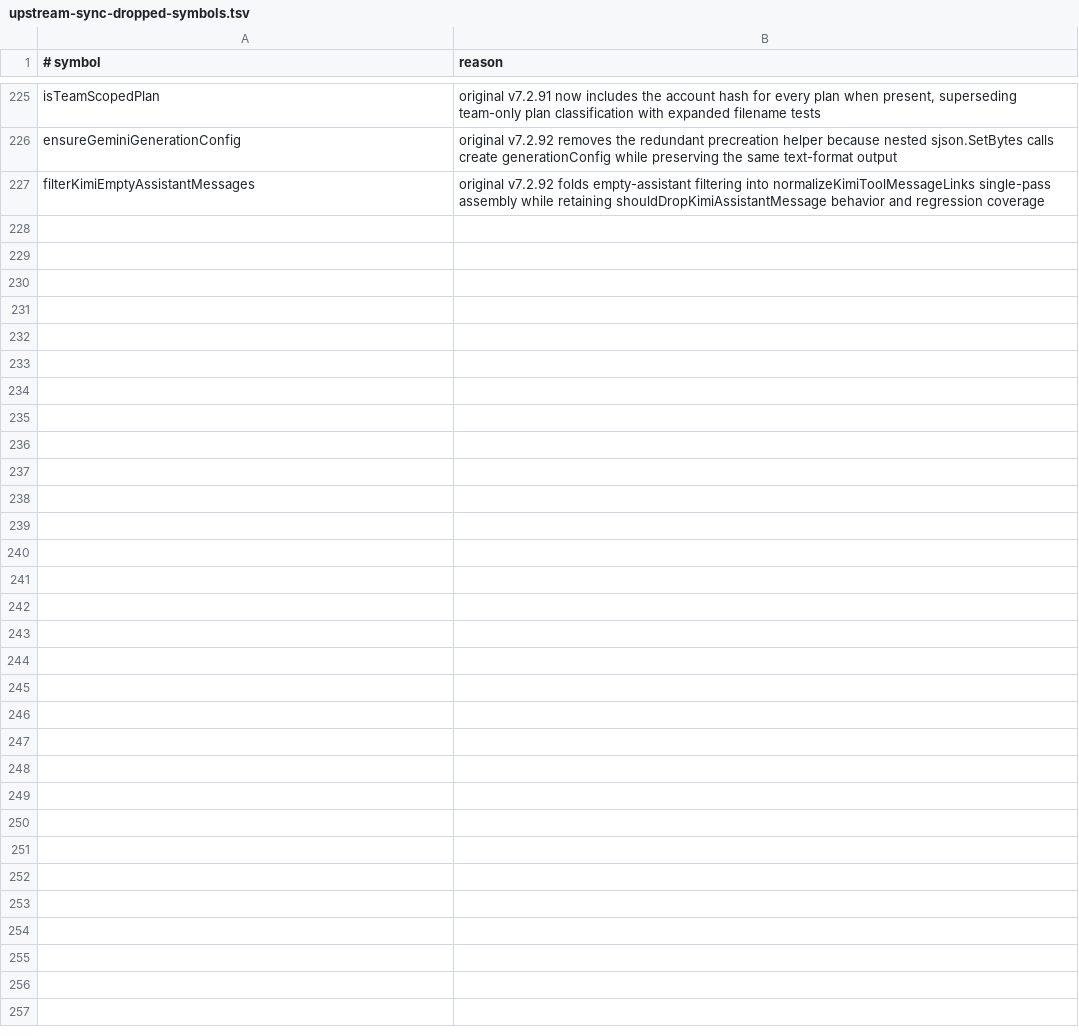
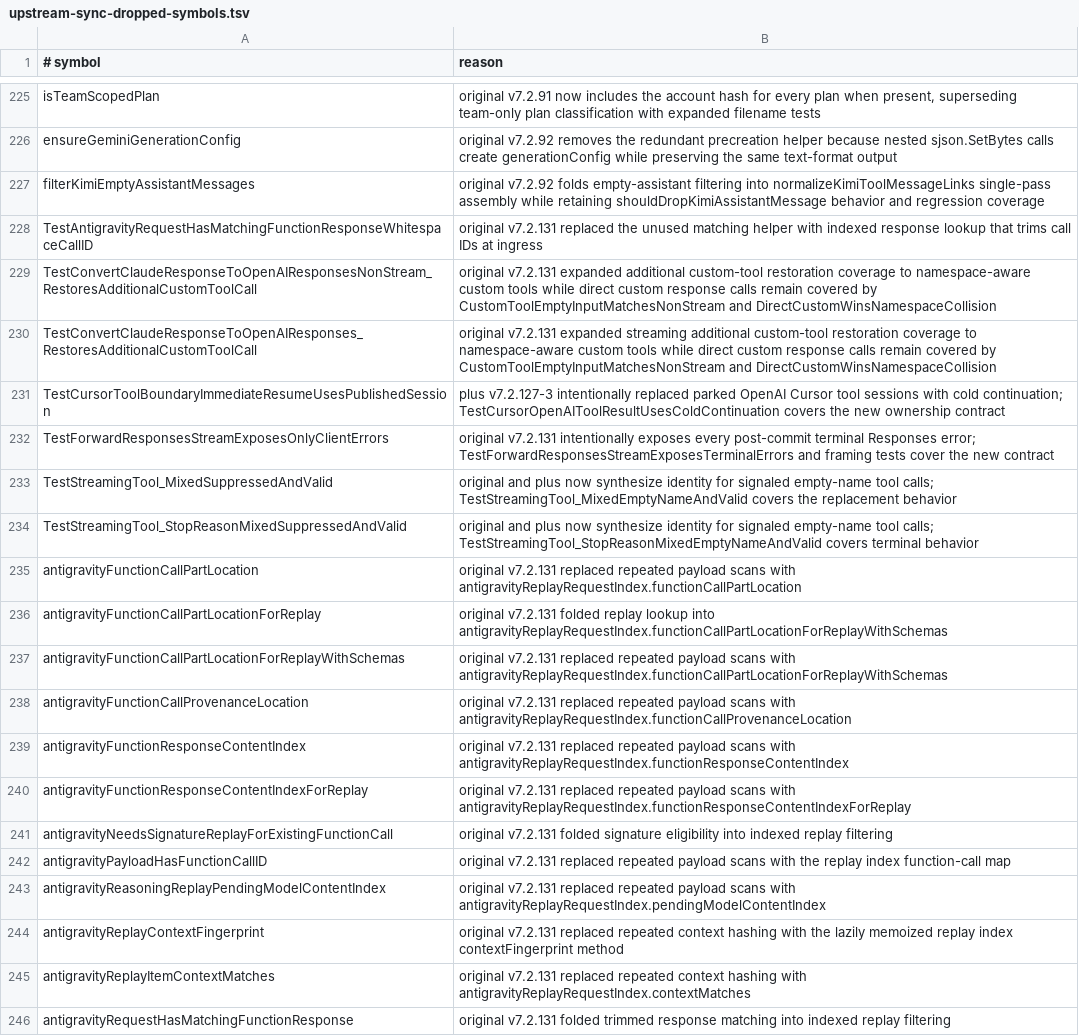
Before and after one commit to unstableneutron/CLIProxyAPIPlus, a TSV file: .github/upstream-sync-dropped-symbols.tsv, drawn as a sheet; only a part is shown, gaps mark what is left out; the diff covers the shown part only; the diff names each change by its address in the sheet, - before the commit and + after, or states it on an @@ line.

Commit message:
Finalize upstream sync validation compatibility
Amp-Thread-ID: https://ampcode.com/threads/T-01a0002c-a6fd-7114-99ff-1131a9989c70

```diff
--- a/.github/upstream-sync-dropped-symbols.tsv
+++ b/.github/upstream-sync-dropped-symbols.tsv
+row 228: TestAntigravityRequestHasMatchingFunctionResponseWhitespaceCallID | original v7.2.131 replaced the unused matching helper with indexed response lookup that trims call IDs at ingress
+row 229: TestConvertClaudeResponseToOpenAIResponsesNonStream_RestoresAdditionalCustomToolCall | original v7.2.131 expanded additional custom-tool restoration coverage to namespace-aware custom tools while direct custom response calls remain covered by CustomToolEmptyInputMatchesNonStream and DirectCustomWinsNamespaceCollision
+row 230: TestConvertClaudeResponseToOpenAIResponses_RestoresAdditionalCustomToolCall | original v7.2.131 expanded streaming additional custom-tool restoration coverage to namespace-aware custom tools while direct custom response calls remain covered by CustomToolEmptyInputMatchesNonStream and DirectCustomWinsNamespaceCollision
+row 231: TestCursorToolBoundaryImmediateResumeUsesPublishedSession | plus v7.2.127-3 intentionally replaced parked OpenAI Cursor tool sessions with cold continuation; TestCursorOpenAIToolResultUsesColdContinuation covers the new ownership contract
+row 232: TestForwardResponsesStreamExposesOnlyClientErrors | original v7.2.131 intentionally exposes every post-commit terminal Responses error; TestForwardResponsesStreamExposesTerminalErrors and framing tests cover the new contract
+row 233: TestStreamingTool_MixedSuppressedAndValid | original and plus now synthesize identity for signaled empty-name tool calls; TestStreamingTool_MixedEmptyNameAndValid covers the replacement behavior
+row 234: TestStreamingTool_StopReasonMixedSuppressedAndValid | original and plus now synthesize identity for signaled empty-name tool calls; TestStreamingTool_StopReasonMixedEmptyNameAndValid covers terminal behavior
+row 235: antigravityFunctionCallPartLocation | original v7.2.131 replaced repeated payload scans with antigravityReplayRequestIndex.functionCallPartLocation
+row 236: antigravityFunctionCallPartLocationForReplay | original v7.2.131 folded replay lookup into antigravityReplayRequestIndex.functionCallPartLocationForReplayWithSchemas
+row 237: antigravityFunctionCallPartLocationForReplayWithSchemas | original v7.2.131 replaced repeated payload scans with antigravityReplayRequestIndex.functionCallPartLocationForReplayWithSchemas
+row 238: antigravityFunctionCallProvenanceLocation | original v7.2.131 replaced repeated payload scans with antigravityReplayRequestIndex.functionCallProvenanceLocation
+row 239: antigravityFunctionResponseContentIndex | original v7.2.131 replaced repeated payload scans with antigravityReplayRequestIndex.functionResponseContentIndex
+row 240: antigravityFunctionResponseContentIndexForReplay | original v7.2.131 replaced repeated payload scans with antigravityReplayRequestIndex.functionResponseContentIndexForReplay
+row 241: antigravityNeedsSignatureReplayForExistingFunctionCall | original v7.2.131 folded signature eligibility into indexed replay filtering
+row 242: antigravityPayloadHasFunctionCallID | original v7.2.131 replaced repeated payload scans with the replay index function-call map
+row 243: antigravityReasoningReplayPendingModelContentIndex | original v7.2.131 replaced repeated payload scans with antigravityReplayRequestIndex.pendingModelContentIndex
+row 244: antigravityReplayContextFingerprint | original v7.2.131 replaced repeated context hashing with the lazily memoized replay index contextFingerprint method
+row 245: antigravityReplayItemContextMatches | original v7.2.131 replaced repeated context hashing with antigravityReplayRequestIndex.contextMatches
+row 246: antigravityRequestHasMatchingFunctionResponse | original v7.2.131 folded trimmed response matching into indexed replay filtering
```
Also changed, not shown: 14 added rows elsewhere in this file, 1 other file.
